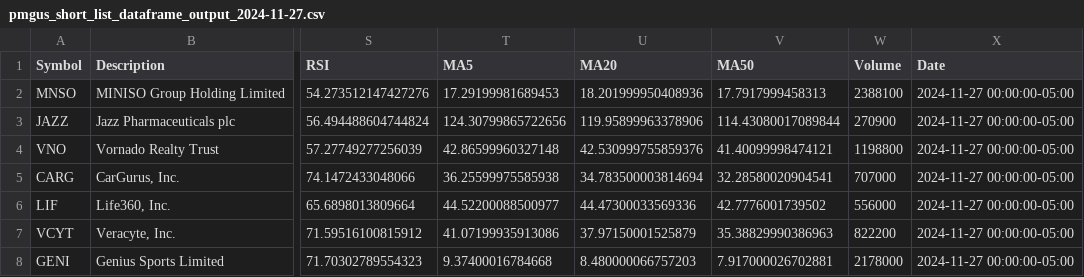
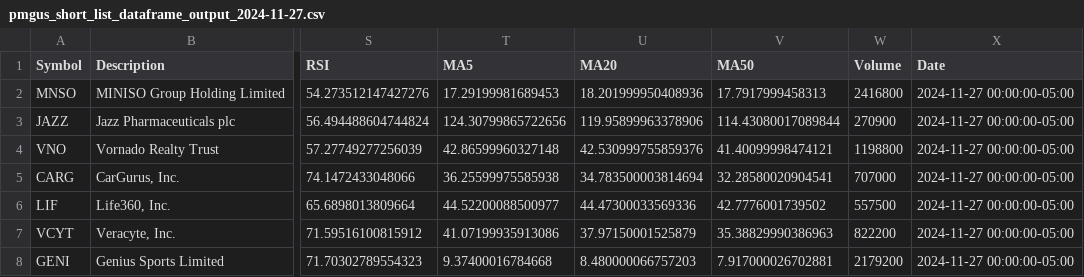
Before and after one commit to sudz4/sps, a CSV file: x_pre_market_gap_up_screener/pmgus_short_list_dataframe_output_2024-11-27.csv, drawn as a sheet; only a part is shown, gaps mark what is left out; the diff names each change by its address in the sheet, - before the commit and + after, or states it on an @@ line.

```diff
--- a/x_pre_market_gap_up_screener/pmgus_short_list_dataframe_output_2024-11-27.csv
+++ b/x_pre_market_gap_up_screener/pmgus_short_list_dataframe_output_2024-11-27.csv
-W2 (Volume): 2388100
+W2 (Volume): 2416800
-W6 (Volume): 556000
+W6 (Volume): 557500
-W8 (Volume): 2178000
+W8 (Volume): 2179200
```
Also changed, not shown: 7 other files.
